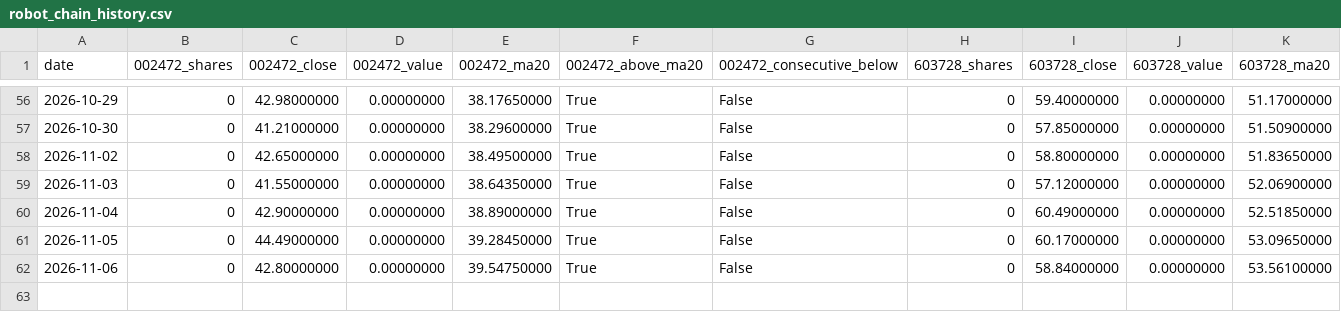
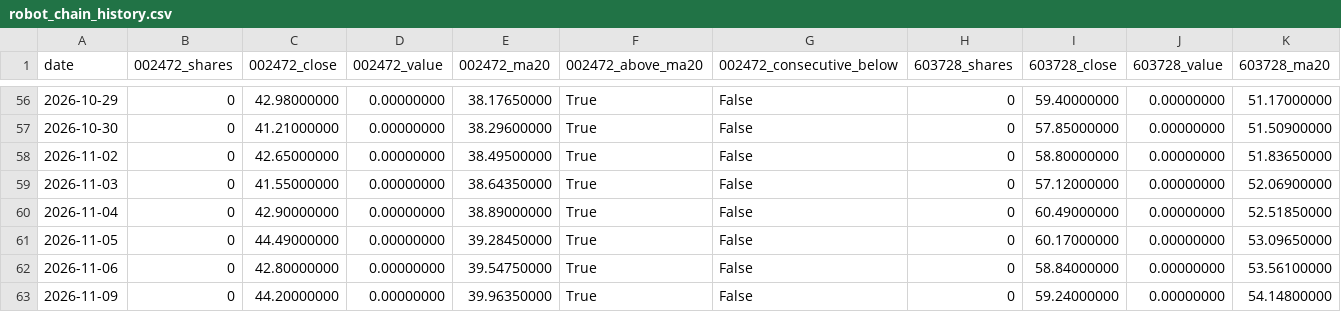
Before and after one commit to GCUeason/robot-quant, a CSV file: data/robot_chain_history.csv, drawn as a sheet; only a part is shown, gaps mark what is left out; rows hold the shown columns only; the diff names each change by its address in the sheet, - before the commit and + after, or states it on an @@ line.

```diff
--- a/data/robot_chain_history.csv
+++ b/data/robot_chain_history.csv
+row 63: 2026-11-09 | 0 | 44.20000000 | 0.00000000 | 39.96350000 | True | False | 0 | 59.24000000 | 0.00000000 | 54.14800000
```
Also changed, not shown: data/portfolio_history.csv, 6 other files.
